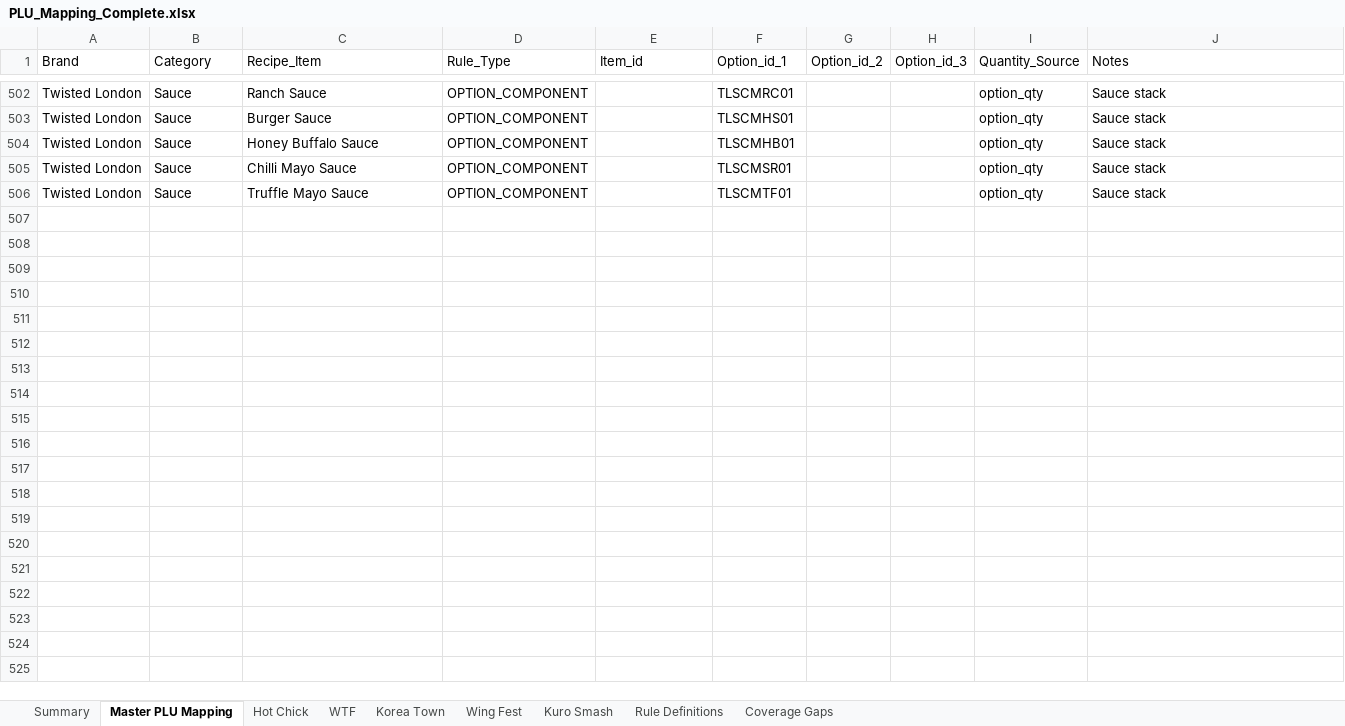
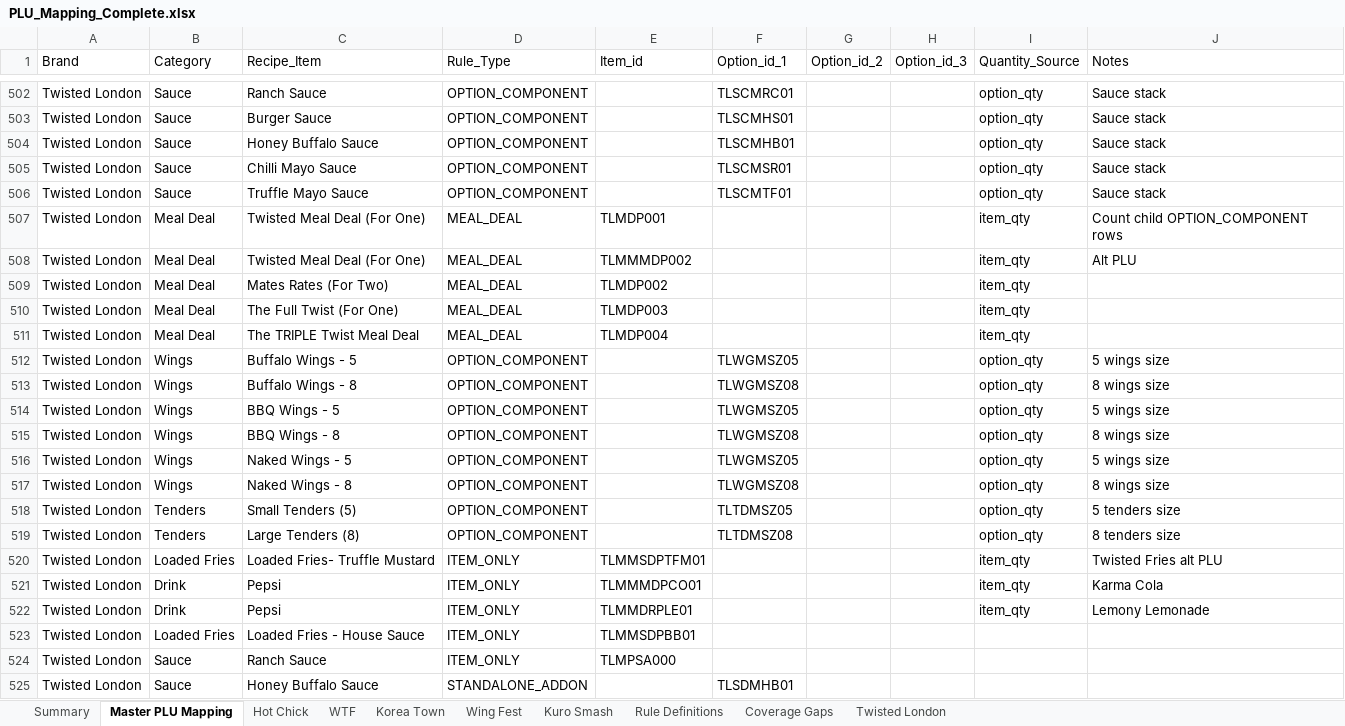
Before and after one commit to lknscorecard-ux/lkn-compliance-dashboard, an Excel workbook: PLU_Mapping_Complete.xlsx, sheet Master PLU Mapping, drawn as a sheet; only a part is shown, gaps mark what is left out; values as stored, in another font and other column widths than the file's, no cell formats; the diff covers the shown part only; the diff names each change by its address in the sheet, - before the commit and + after, or states it on an @@ line.

Commit message:
Add TL to BRAND_SHEETS + engine_ingredient; cases cols in packaging; dashboard tab renames + site charts

```diff
--- a/PLU_Mapping_Complete.xlsx (sheet Master PLU Mapping)
+++ b/PLU_Mapping_Complete.xlsx (sheet Master PLU Mapping)
+sheet tab: Twisted London
+row 507: Twisted London | Meal Deal | Twisted Meal Deal (For One) | MEAL_DEAL | TLMDP001 |  |  |  | item_qty | Count child OPTION_COMPONENT rows
+row 508: Twisted London | Meal Deal | Twisted Meal Deal (For One) | MEAL_DEAL | TLMMMDP002 |  |  |  | item_qty | Alt PLU
+row 509: Twisted London | Meal Deal | Mates Rates (For Two) | MEAL_DEAL | TLMDP002 |  |  |  | item_qty
+row 510: Twisted London | Meal Deal | The Full Twist (For One) | MEAL_DEAL | TLMDP003 |  |  |  | item_qty
+row 511: Twisted London | Meal Deal | The TRIPLE Twist Meal Deal | MEAL_DEAL | TLMDP004 |  |  |  | item_qty
+row 512: Twisted London | Wings | Buffalo Wings - 5 | OPTION_COMPONENT |  | TLWGMSZ05 |  |  | option_qty | 5 wings size
+row 513: Twisted London | Wings | Buffalo Wings - 8 | OPTION_COMPONENT |  | TLWGMSZ08 |  |  | option_qty | 8 wings size
+row 514: Twisted London | Wings | BBQ Wings - 5 | OPTION_COMPONENT |  | TLWGMSZ05 |  |  | option_qty | 5 wings size
+row 515: Twisted London | Wings | BBQ Wings - 8 | OPTION_COMPONENT |  | TLWGMSZ08 |  |  | option_qty | 8 wings size
+row 516: Twisted London | Wings | Naked Wings - 5 | OPTION_COMPONENT |  | TLWGMSZ05 |  |  | option_qty | 5 wings size
+row 517: Twisted London | Wings | Naked Wings - 8 | OPTION_COMPONENT |  | TLWGMSZ08 |  |  | option_qty | 8 wings size
+row 518: Twisted London | Tenders | Small Tenders (5) | OPTION_COMPONENT |  | TLTDMSZ05 |  |  | option_qty | 5 tenders size
+row 519: Twisted London | Tenders | Large Tenders (8) | OPTION_COMPONENT |  | TLTDMSZ08 |  |  | option_qty | 8 tenders size
+row 520: Twisted London | Loaded Fries | Loaded Fries- Truffle Mustard | ITEM_ONLY | TLMMSDPTFM01 |  |  |  | item_qty | Twisted Fries alt PLU
+row 521: Twisted London | Drink | Pepsi | ITEM_ONLY | TLMMMDPCO01 |  |  |  | item_qty | Karma Cola
+row 522: Twisted London | Drink | Pepsi | ITEM_ONLY | TLMMDRPLE01 |  |  |  | item_qty | Lemony Lemonade
+row 523: Twisted London | Loaded Fries | Loaded Fries - House Sauce | ITEM_ONLY | TLMMSDPBB01
+row 524: Twisted London | Sauce | Ranch Sauce | ITEM_ONLY | TLMPSA000
+row 525: Twisted London | Sauce | Honey Buffalo Sauce | STANDALONE_ADDON |  | TLSDMHB01
```
Also changed, not shown: 78 added rows elsewhere in this sheet, sheet WTF, sheet Korea Town, sheet Kuro Smash, sheet Hot Chick, sheet Rule Definitions, sheet Wing Fest, 2 more sheets, cell formats, 23 other files.
